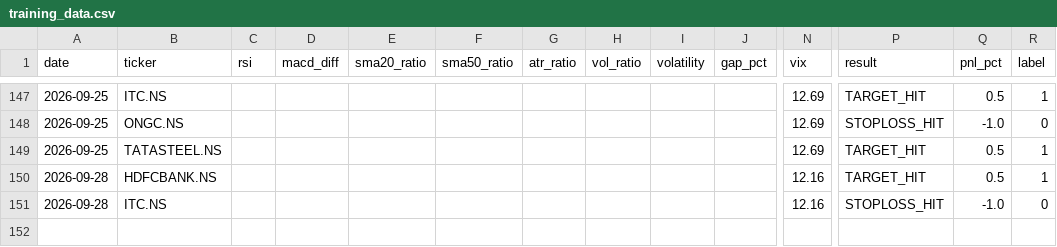
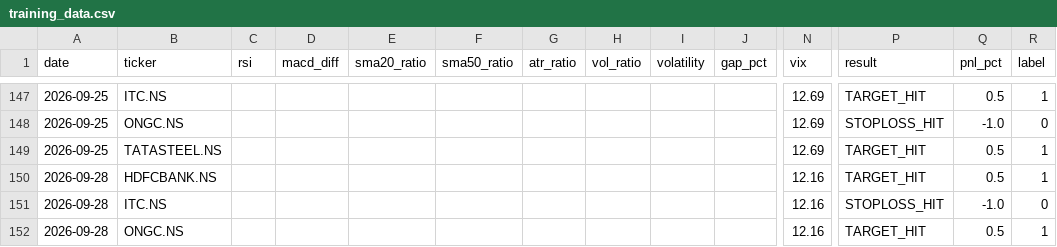
Before and after one commit to gangeshchawla/intraday-signals, a CSV file: logs/training_data.csv, drawn as a sheet; only a part is shown, gaps mark what is left out; rows hold the shown columns only; the diff names each change by its address in the sheet, - before the commit and + after, or states it on an @@ line.

Commit message:
📊 Auto-update logs/training_data.csv

```diff
--- a/logs/training_data.csv
+++ b/logs/training_data.csv
+row 152: 2026-09-28 | ONGC.NS |  |  |  |  |  |  |  |  | 12.16 | TARGET_HIT | 0.5 | 1
```
